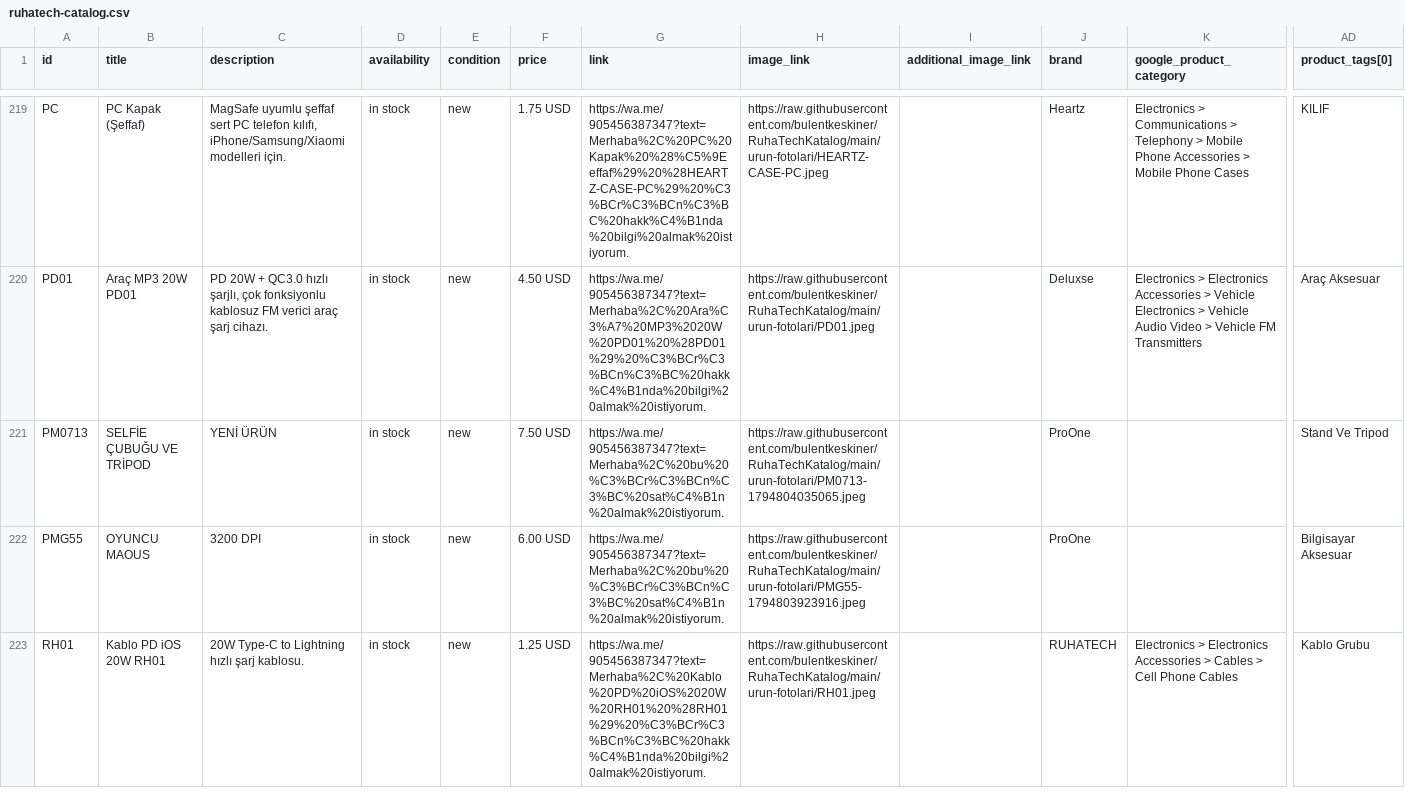
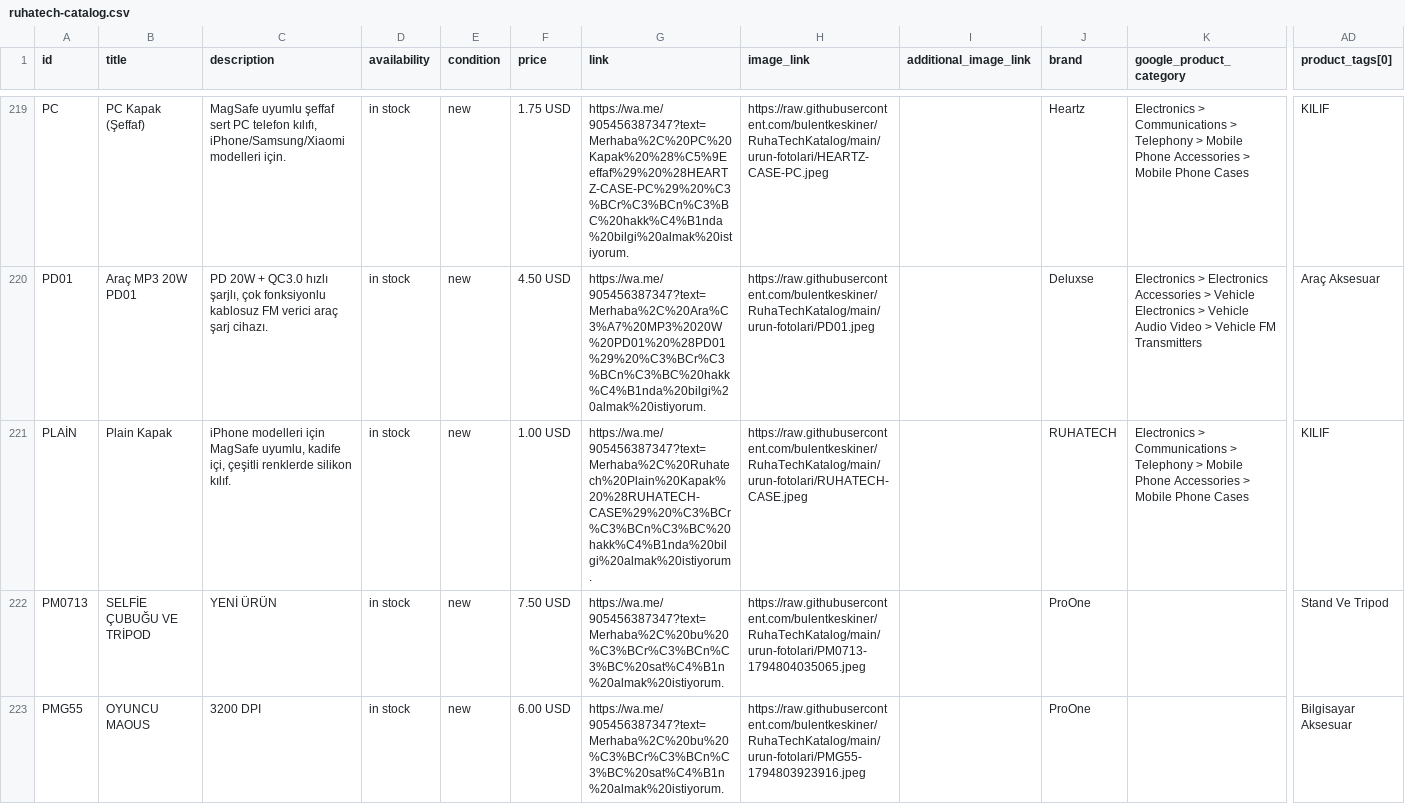
Before and after one commit to bulentkeskiner/RuhaTechKatalog, a CSV file: ruhatech-catalog.csv, drawn as a sheet; only a part is shown, gaps mark what is left out; the shorter side is filled out with more unchanged rows; rows hold the shown columns only; the diff covers the shown part only; the diff names each change by its address in the sheet, - before the commit and + after, or states it on an @@ line.

Commit message:
Katalog güncellendi (16.11.2026 10:00:19)

```diff
--- a/ruhatech-catalog.csv
+++ b/ruhatech-catalog.csv
+row 221: PLAİN | Plain Kapak | iPhone modelleri için MagSafe uyumlu, kadife içi, çeşitli renklerde silikon kılıf. | in stock | new | 1.00 USD | https://wa.me/905456387347?text=Merhaba%2C%20Ruhatech%20Plain%20Kapak%20%28RUHATECH-CASE%29%20%C3%BCr%C3%BCn%C3%BC%20hakk%C4%B1nda%20bilgi%20almak%20istiyorum. | https://raw.githubusercontent.com/bulentkeskiner/RuhaTechKatalog/main/urun-fotolari/RUHATECH-CASE.jpeg |  | RUHATECH | Electronics > Communications > Telephony > Mobile Phone Accessories > Mobile Phone Cases | KILIF
```
Also changed, not shown: 1 removed row elsewhere in this file.
